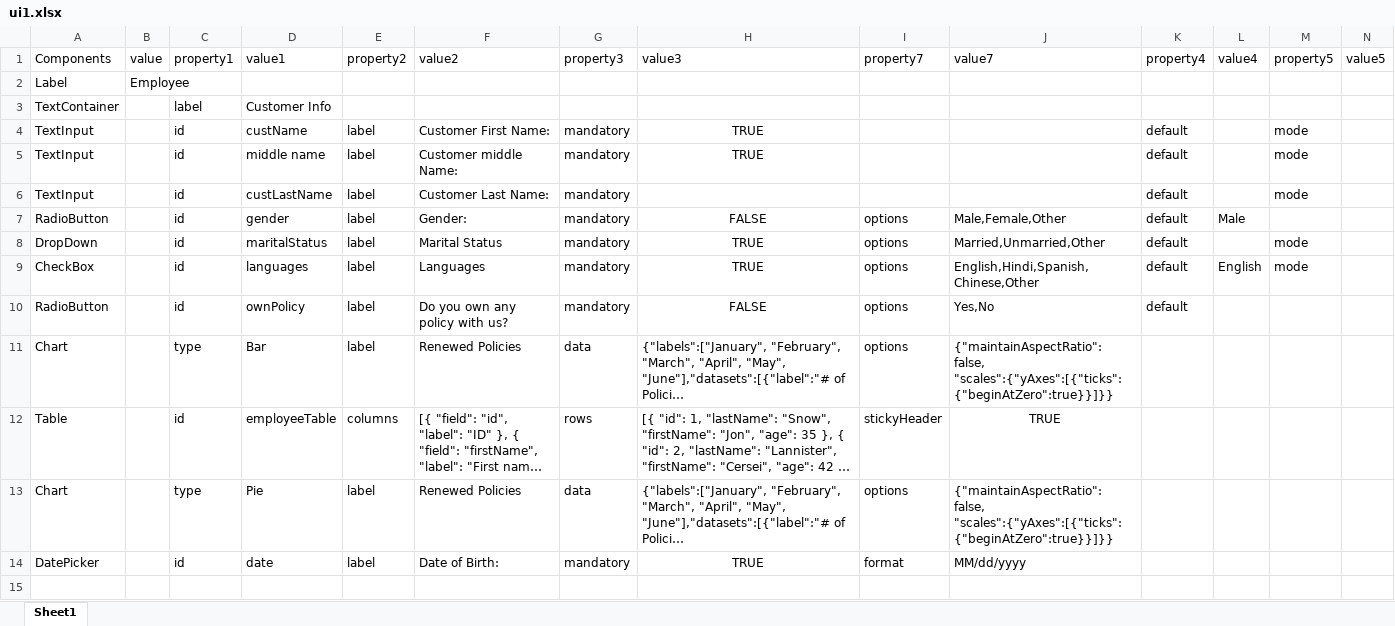
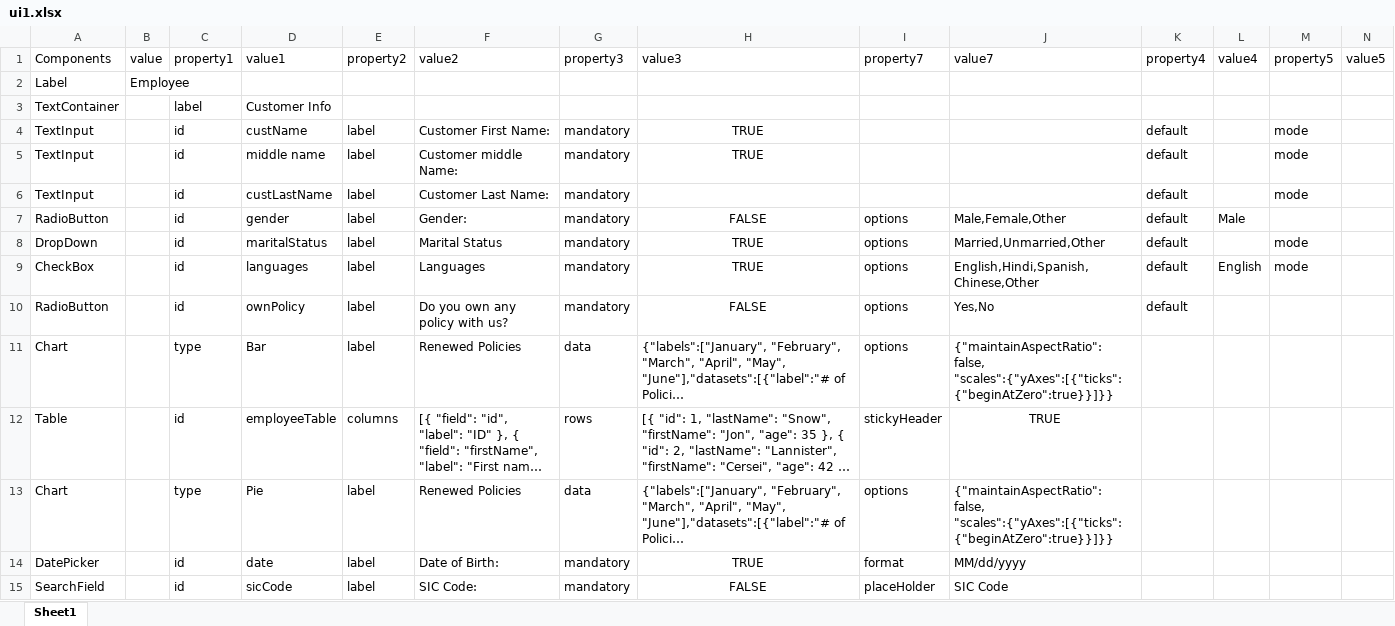
Before and after one commit to rax215/react-magneto-v1, an Excel workbook: ui1.xlsx, sheet Sheet1, drawn as a sheet; only a part is shown; long unchanged cells end in …; values as stored, in another font and other column widths than the file's, no borders; rows hold the shown columns only; the diff names each change by its address in the sheet, - before the commit and + after, or states it on an @@ line.

Commit message:
Adding Search Field component

```diff
--- a/ui1.xlsx (sheet Sheet1)
+++ b/ui1.xlsx (sheet Sheet1)
+row 15: SearchField |  | id | sicCode | label | SIC Code: | mandatory | FALSE | placeHolder | SIC Code
```
Also changed, not shown: 6 other files.
